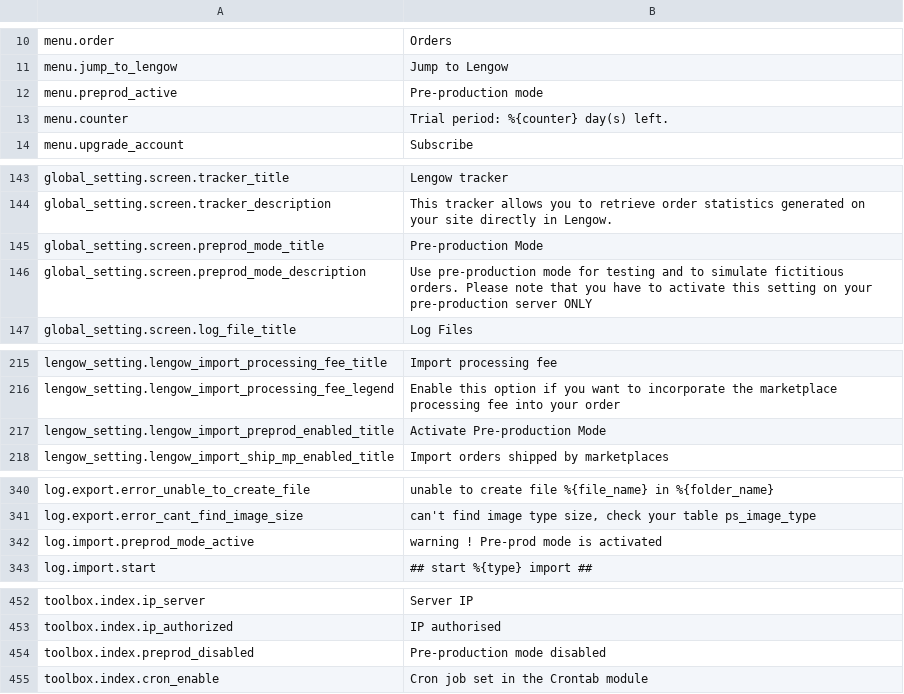
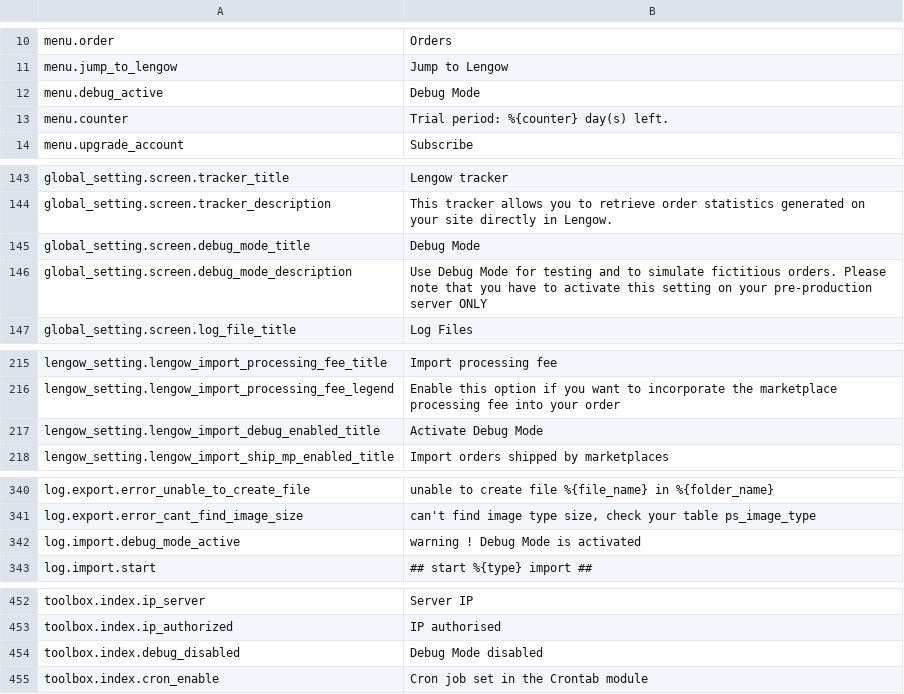
Before and after one commit to lengow/plugin-prestashop, a CSV file: translations/en.csv, drawn as a sheet; only a part is shown, gaps mark what is left out; the diff covers the shown part only.

```diff
--- a/translations/en.csv
+++ b/translations/en.csv
@@ -11,3 +11,3 @@ menu.order|Orders
 menu.jump_to_lengow|Jump to Lengow
-menu.preprod_active|Pre-production mode
+menu.debug_active|Debug Mode
 menu.counter|Trial period: %{counter} day(s) left.
@@ -144,4 +144,4 @@ global_setting.screen.tracker_title|Lengow tracker
 global_setting.screen.tracker_description|This tracker allows you to retrieve order statistics generated on your site directly in Lengow.
-global_setting.screen.preprod_mode_title|Pre-production Mode
-global_setting.screen.preprod_mode_description|Use pre-production mode for testing and to simulate fictitious orders. Please note that you have to activate this setting on your pre-production server ONLY
+global_setting.screen.debug_mode_title|Debug Mode
+global_setting.screen.debug_mode_description|Use Debug Mode for testing and to simulate fictitious orders. Please note that you have to activate this setting on your pre-production server ONLY
 global_setting.screen.log_file_title|Log Files
@@ -216,3 +216,3 @@ lengow_setting.lengow_import_processing_fee_title|Import processing fee
 lengow_setting.lengow_import_processing_fee_legend|Enable this option if you want to incorporate the marketplace processing fee into your order
-lengow_setting.lengow_import_preprod_enabled_title|Activate Pre-production Mode
+lengow_setting.lengow_import_debug_enabled_title|Activate Debug Mode
 lengow_setting.lengow_import_ship_mp_enabled_title|Import orders shipped by marketplaces
@@ -341,3 +341,3 @@ log.export.error_unable_to_create_file|unable to create file %{file_name} in %{f
 log.export.error_cant_find_image_size|can't find image type size, check your table ps_image_type
-log.import.preprod_mode_active|warning ! Pre-prod mode is activated
+log.import.debug_mode_active|warning ! Debug Mode is activated
 log.import.start|## start %{type} import ##
@@ -453,3 +453,3 @@ toolbox.index.ip_server|Server IP
 toolbox.index.ip_authorized|IP authorised
-toolbox.index.preprod_disabled|Pre-production mode disabled
+toolbox.index.debug_disabled|Debug Mode disabled
 toolbox.index.cron_enable|Cron job set in the Crontab module
```
Also changed, not shown: 2 edited cells elsewhere in this file, toolbox/checkmd5.csv, translations/es.csv, 38 other files.
